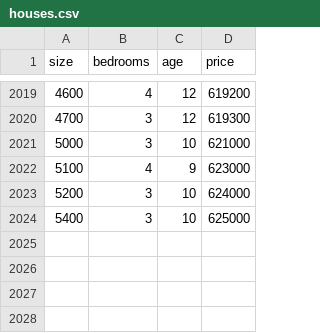
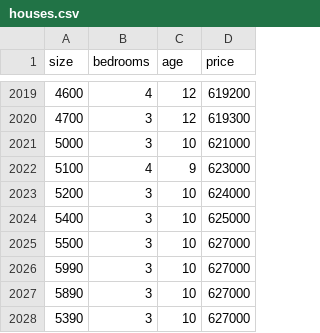
Before and after one commit to natnaellT/Djangotask, a CSV file: backend/data/houses.csv, drawn as a sheet; only a part is shown, gaps mark what is left out; the diff names each change by its address in the sheet, - before the commit and + after, or states it on an @@ line.

Commit message:
feat: implement machine learning pipeline for house price prediction with training and inference support

```diff
--- a/backend/data/houses.csv
+++ b/backend/data/houses.csv
+row 2025: 5500 | 3 | 10 | 627000
+row 2026: 5990 | 3 | 10 | 627000
+row 2027: 5890 | 3 | 10 | 627000
+row 2028: 5390 | 3 | 10 | 627000
```
Also changed, not shown: 10 other files.
